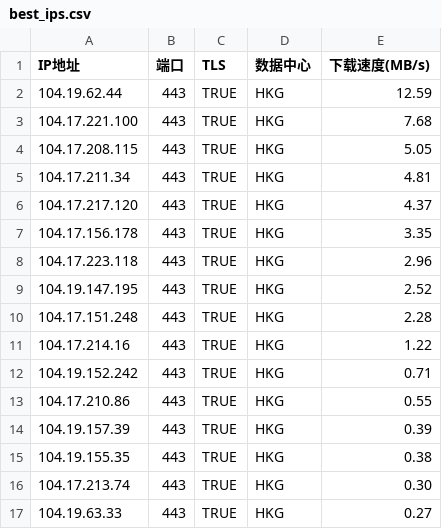
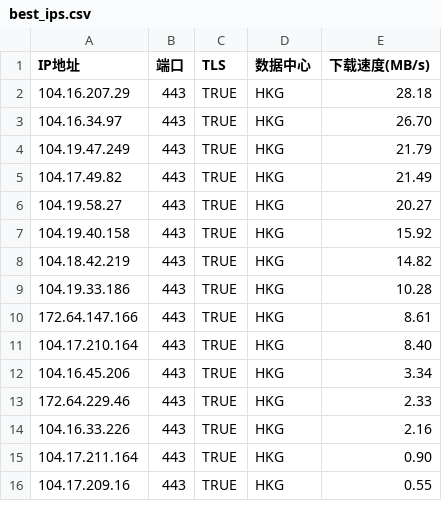
Before and after one commit to MarshallEriksen-Neura/WorkerVless2sub, a CSV file: best_ips.csv, drawn as a sheet; only a part is shown; the diff covers the shown part only.

Commit message:
Update best_ips.csv via local CFST (2026-08-09)

```diff
--- a/best_ips.csv
+++ b/best_ips.csv
@@ -1,17 +1,16 @@
 IP地址,端口,TLS,数据中心,下载速度(MB/s)
-104.19.62.44,443,TRUE,HKG,12.59
-104.17.221.100,443,TRUE,HKG,7.68
-104.17.208.115,443,TRUE,HKG,5.05
-104.17.211.34,443,TRUE,HKG,4.81
-104.17.217.120,443,TRUE,HKG,4.37
-104.17.156.178,443,TRUE,HKG,3.35
-104.17.223.118,443,TRUE,HKG,2.96
-104.19.147.195,443,TRUE,HKG,2.52
-104.17.151.248,443,TRUE,HKG,2.28
-104.17.214.16,443,TRUE,HKG,1.22
-104.19.152.242,443,TRUE,HKG,0.71
-104.17.210.86,443,TRUE,HKG,0.55
-104.19.157.39,443,TRUE,HKG,0.39
-104.19.155.35,443,TRUE,HKG,0.38
-104.17.213.74,443,TRUE,HKG,0.30
-104.19.63.33,443,TRUE,HKG,0.27
+104.16.207.29,443,TRUE,HKG,28.18
+104.16.34.97,443,TRUE,HKG,26.70
+104.19.47.249,443,TRUE,HKG,21.79
+104.17.49.82,443,TRUE,HKG,21.49
+104.19.58.27,443,TRUE,HKG,20.27
+104.19.40.158,443,TRUE,HKG,15.92
+104.18.42.219,443,TRUE,HKG,14.82
+104.19.33.186,443,TRUE,HKG,10.28
+172.64.147.166,443,TRUE,HKG,8.61
+104.17.210.164,443,TRUE,HKG,8.40
+104.16.45.206,443,TRUE,HKG,3.34
+172.64.229.46,443,TRUE,HKG,2.33
+104.16.33.226,443,TRUE,HKG,2.16
+104.17.211.164,443,TRUE,HKG,0.90
+104.17.209.16,443,TRUE,HKG,0.55
```
Also changed, not shown: 1 removed row and 6 edited cells elsewhere in this file.
